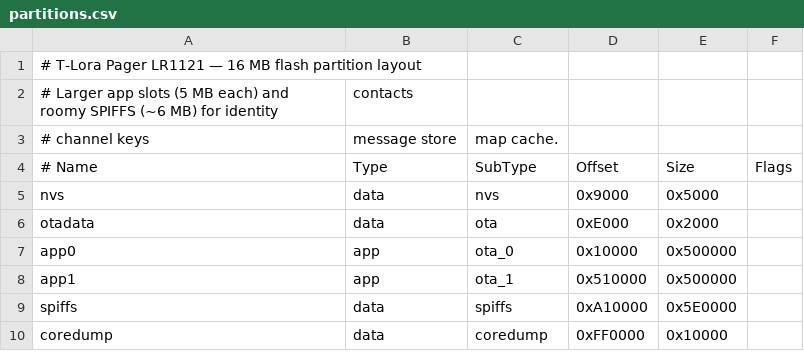
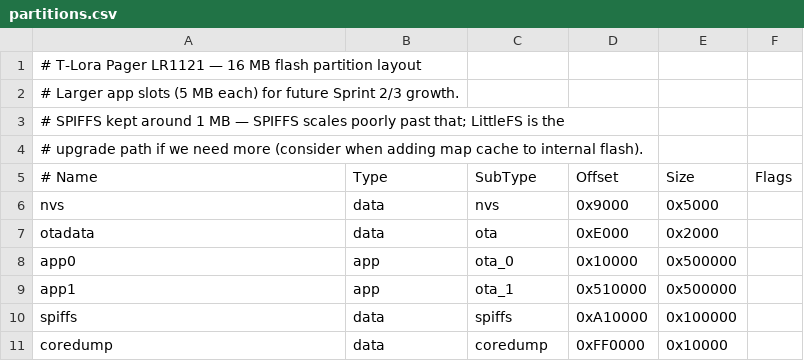
Before and after one commit to CJvanSoest/meshcore-lilygo-pager-LR1121, a CSV file: variants/lilygo_tlora_pager_lr1121/partitions.csv, drawn as a sheet.

Commit message:
fix(tpager): shrink SPIFFS to 1MB — SPIFFS scales poorly above this
6MB SPIFFS partition caused boot to hang during auto-format. Down to 1MB
is the safe sweet spot; if more storage is needed, LittleFS is the future
upgrade path.

```diff
--- a/variants/lilygo_tlora_pager_lr1121/partitions.csv
+++ b/variants/lilygo_tlora_pager_lr1121/partitions.csv
@@ -1,4 +1,5 @@
 # T-Lora Pager LR1121 — 16 MB flash partition layout
-# Larger app slots (5 MB each) and roomy SPIFFS (~6 MB) for identity, contacts,
-# channel keys, message store, map cache.
+# Larger app slots (5 MB each) for future Sprint 2/3 growth.
+# SPIFFS kept around 1 MB — SPIFFS scales poorly past that; LittleFS is the
+# upgrade path if we need more (consider when adding map cache to internal flash).
 # Name,     Type, SubType,  Offset,    Size,      Flags
@@ -8,3 +9,3 @@ app0,       app,  ota_0,    0x10000,   0x500000,
 app1,       app,  ota_1,    0x510000,  0x500000,
-spiffs,     data, spiffs,   0xA10000,  0x5E0000,
+spiffs,     data, spiffs,   0xA10000,  0x100000,
 coredump,   data, coredump, 0xFF0000,  0x10000,
```
